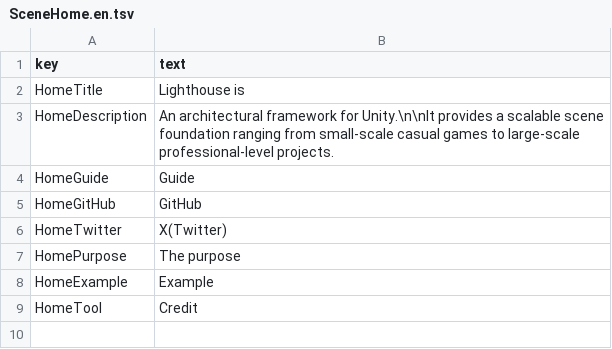
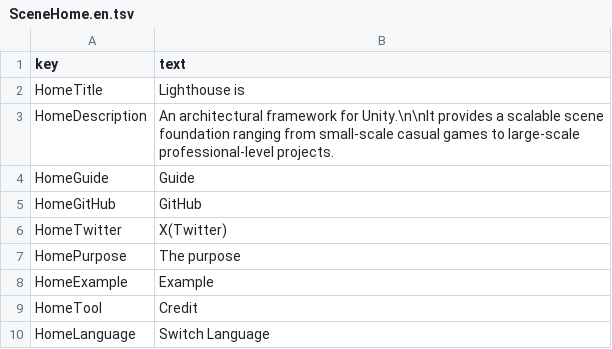
Before and after one commit to lisearcheleeds/LighthouseSample, a TSV file: Client/Assets/StreamingAssets/TextTables/SceneHome.en.tsv, drawn as a sheet.

```diff
--- a/Client/Assets/StreamingAssets/TextTables/SceneHome.en.tsv
+++ b/Client/Assets/StreamingAssets/TextTables/SceneHome.en.tsv
@@ -9 +9,2 @@ HomeExample	Example
 HomeTool	Credit
+HomeLanguage	Switch Language
```
Also changed, not shown: Client/Assets/StreamingAssets/TextTables/PrefabSampleProductRuntimeResources.en.tsv, Client/Assets/StreamingAssets/TextTables/PrefabSampleProductRuntimeResources.ja.tsv, 12 other files.
